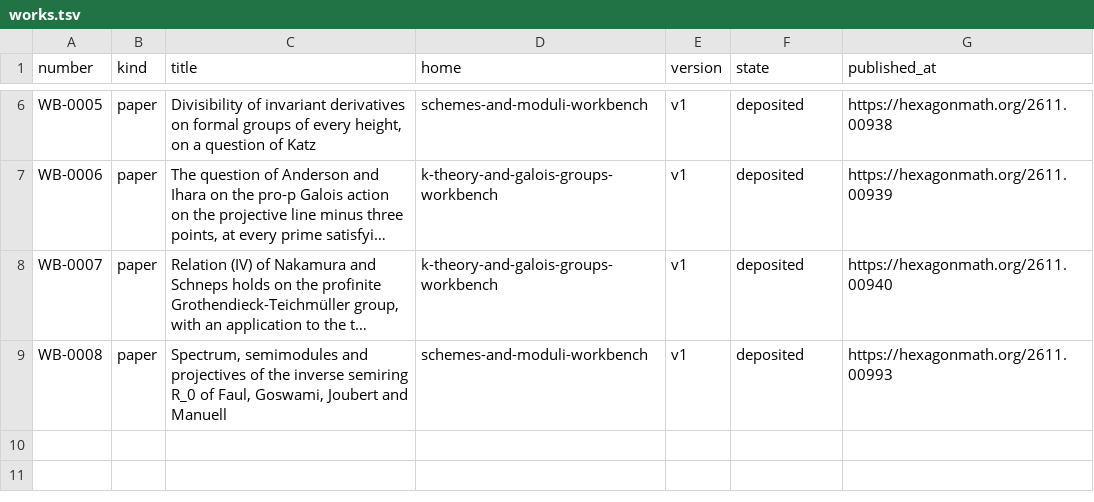
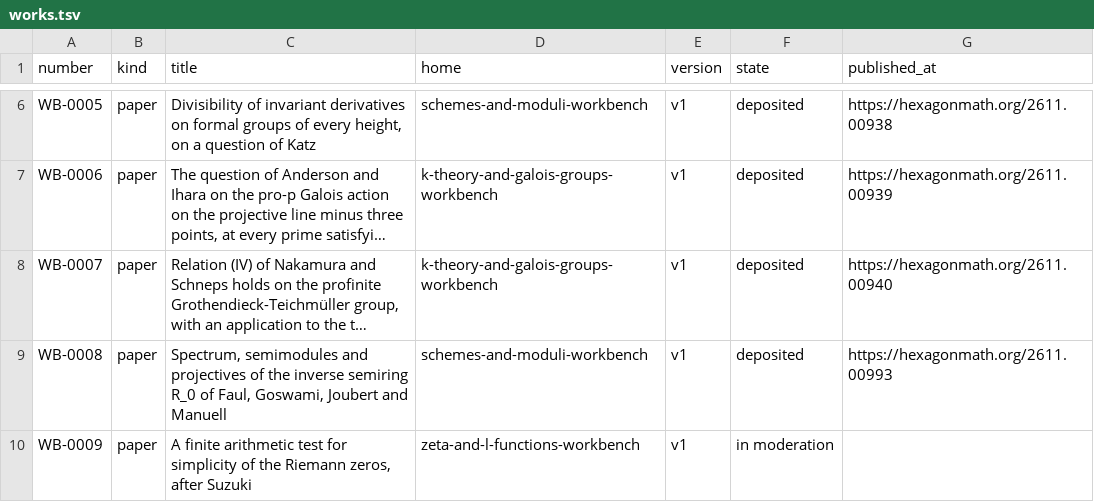
Before and after one commit to KokunoYumeto/mathematics-workbenches, a TSV file: registry/works.tsv, drawn as a sheet; only a part is shown, gaps mark what is left out; long unchanged cells end in …; the diff names each change by its address in the sheet, - before the commit and + after, or states it on an @@ line.

Commit message:
WB-0009: registry row, permanent page; zeta-and-l-functions-workbench opened

```diff
--- a/registry/works.tsv
+++ b/registry/works.tsv
+row 10: WB-0009 | paper | A finite arithmetic test for simplicity of the Riemann zeros, after Suzuki | zeta-and-l-functions-workbench | v1 | in moderation
```
Also changed, not shown: registry/workbenches.tsv, 1 other file.
